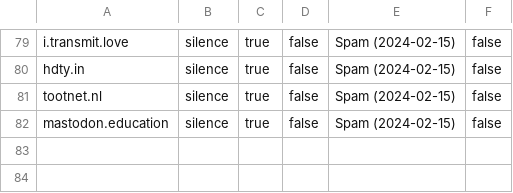
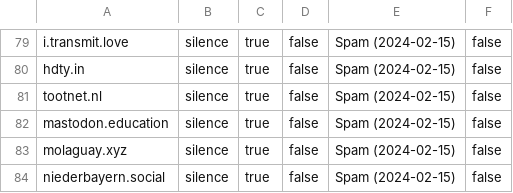
Before and after one commit to Mastodon-DE/blocklists, a CSV file: spam/2024-02-15/2024-02-15-spam-domain_mutes-erik-uden.csv, drawn as a sheet; only a part is shown, gaps mark what is left out.

Commit message:
Added new domains

```diff
--- a/spam/2024-02-15/2024-02-15-spam-domain_mutes-erik-uden.csv
+++ b/spam/2024-02-15/2024-02-15-spam-domain_mutes-erik-uden.csv
@@ -82 +82,3 @@ tootnet.nl,silence,true,false,Spam (2024-02-15),false
 mastodon.education,silence,true,false,Spam (2024-02-15),false
+molaguay.xyz,silence,true,false,Spam (2024-02-15),false
+niederbayern.social,silence,true,false,Spam (2024-02-15),false
```
